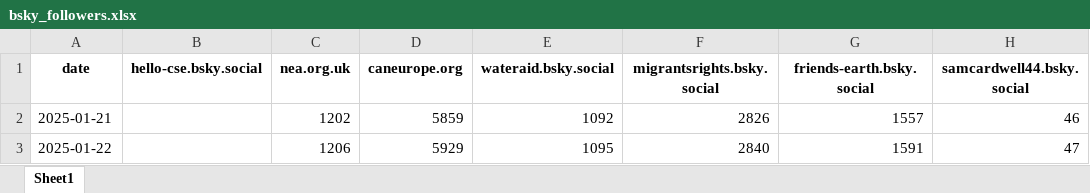
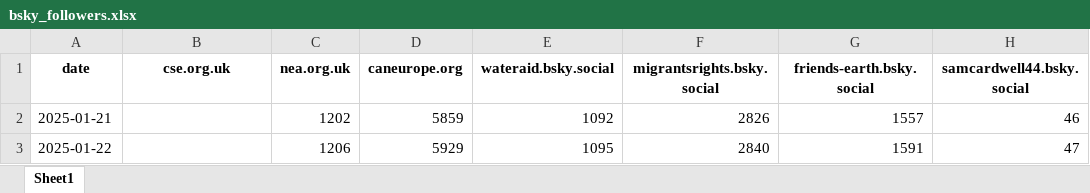
Before and after one commit to SamCardwell44/bsky-tracker, an Excel workbook: bsky_followers.xlsx, sheet Sheet1, drawn as a sheet; only a part is shown; values as stored, in another font and other column widths than the file's, no borders; the diff names each change by its address in the sheet, - before the commit and + after, or states it on an @@ line.

Commit message:
Updated bsky handle

```diff
--- a/bsky_followers.xlsx (sheet Sheet1)
+++ b/bsky_followers.xlsx (sheet Sheet1)
-B1: hello-cse.bsky.social
+B1: cse.org.uk
```
Also changed, not shown: bsky_posts.xlsx.
